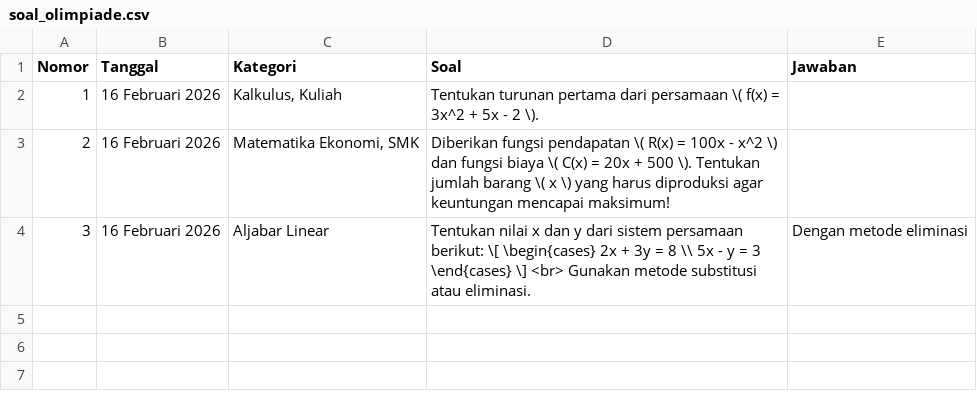
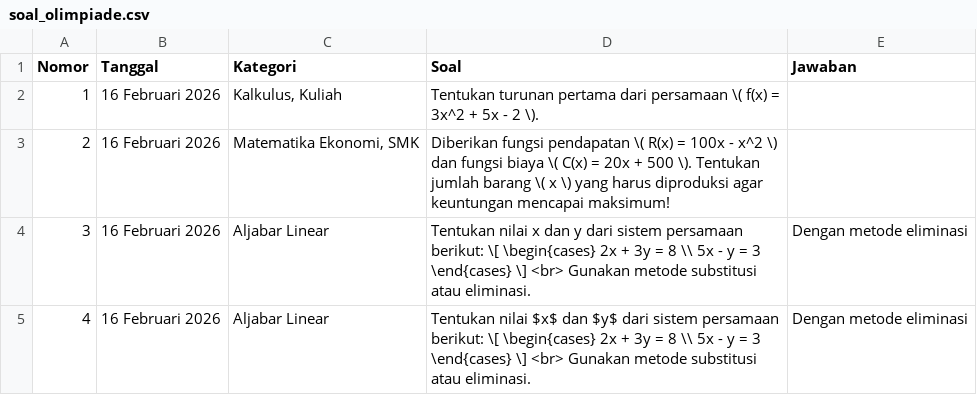
Before and after one commit to paggalih/paggalih.github.io, a CSV file: olimpiade/soal_olimpiade.csv, drawn as a sheet.

Commit message:
Update soal_olimpiade.csv

```diff
--- a/olimpiade/soal_olimpiade.csv
+++ b/olimpiade/soal_olimpiade.csv
@@ -4 +4,2 @@ Nomor,Tanggal,Kategori,Soal,Jawaban
 3,16 Februari 2026,Aljabar Linear,Tentukan nilai x dan y dari sistem persamaan berikut: \[ \begin{cases} 2x + 3y = 8 \\ 5x - y = 3 \end{cases} \] <br> Gunakan metode substitusi atau eliminasi.,Dengan metode eliminasi
+4,16 Februari 2026,Aljabar Linear,Tentukan nilai $x$ dan $y$ dari sistem persamaan berikut: \[ \begin{cases} 2x + 3y = 8 \\ 5x - y = 3 \end{cases} \] <br> Gunakan metode substitusi atau eliminasi.,Dengan metode eliminasi
```
